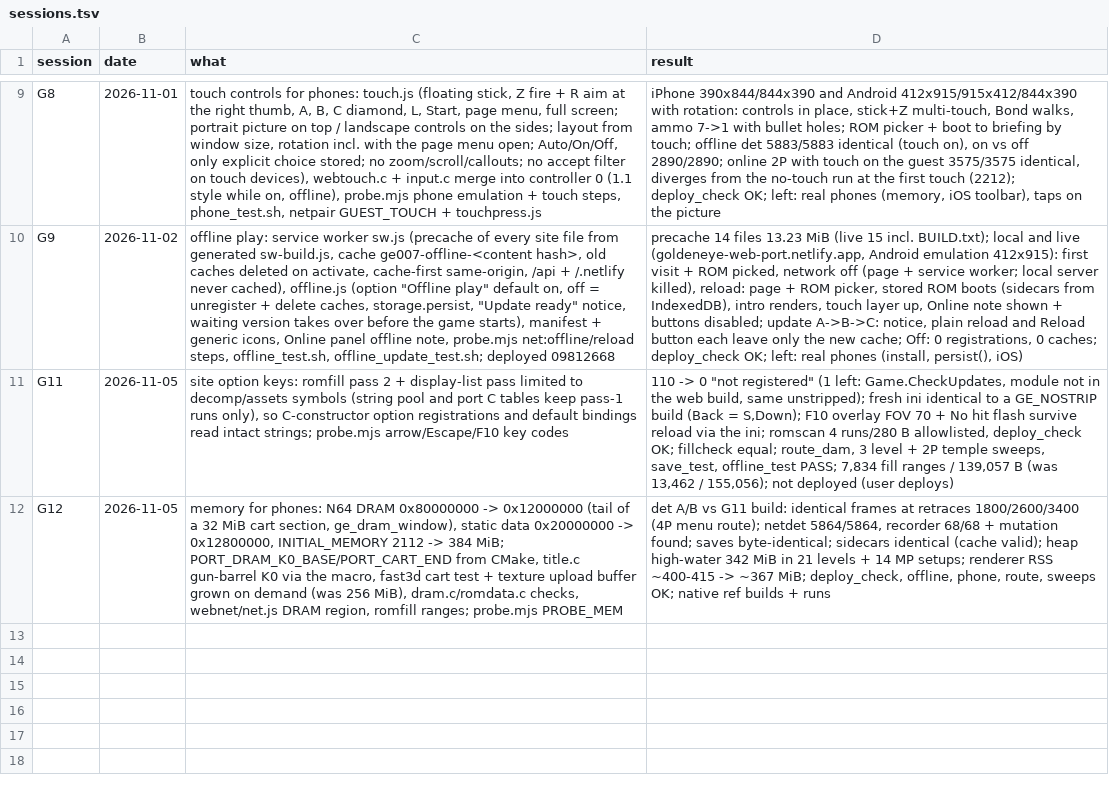
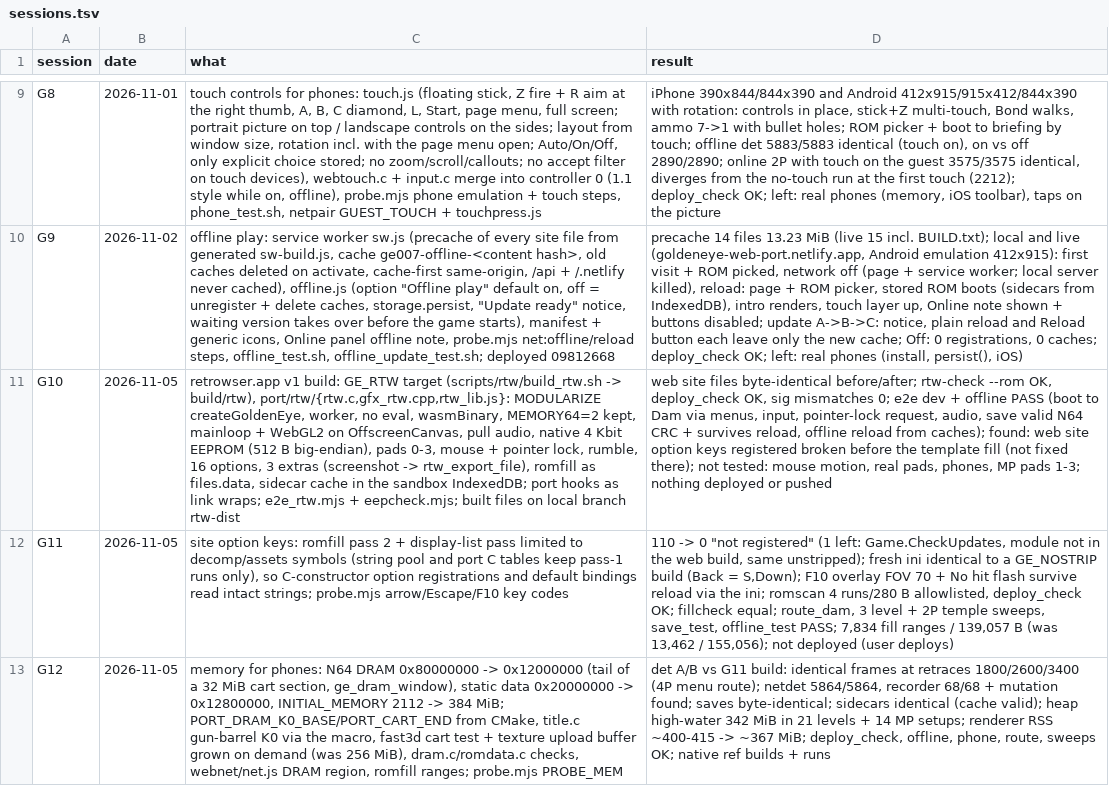
Before and after one commit to Sorikairox/goldeneye-web-port, a TSV file: docs/web/sessions.tsv, drawn as a sheet; only a part is shown, gaps mark what is left out; the diff names each change by its address in the sheet, - before the commit and + after, or states it on an @@ line.

```diff
--- a/docs/web/sessions.tsv
+++ b/docs/web/sessions.tsv
+row 11: G10 | 2026-11-05 | retrowser.app v1 build: GE_RTW target (scripts/rtw/build_rtw.sh -> build/rtw), port/rtw/{rtw.c,gfx_rtw.cpp,rtw_lib.js}: MODULARIZE createGoldenEye, worker, no eval, wasmBinary, MEMORY64=2 kept, mainloop + WebGL2 on OffscreenCanvas, pull audio, native 4 Kbit EEPROM (512 B big-endian), pads 0-3, mouse + pointer lock, rumble, 16 options, 3 extras (screenshot -> rtw_export_file), romfill as files.data, sidecar cache in the sandbox IndexedDB; port hooks as link wraps; e2e_rtw.mjs + eepcheck.mjs; built files on local branch rtw-dist | web site files byte-identical before/after; rtw-check --rom OK, deploy_check OK, sig mismatches 0; e2e dev + offline PASS (boot to Dam via menus, input, pointer-lock request, audio, save valid N64 CRC + survives reload, offline reload from caches); found: web site option keys registered broken before the template fill (not fixed there); not tested: mouse motion, real pads, phones, MP pads 1-3; nothing deployed or pushed
```
Also changed, not shown: 3 other files.
